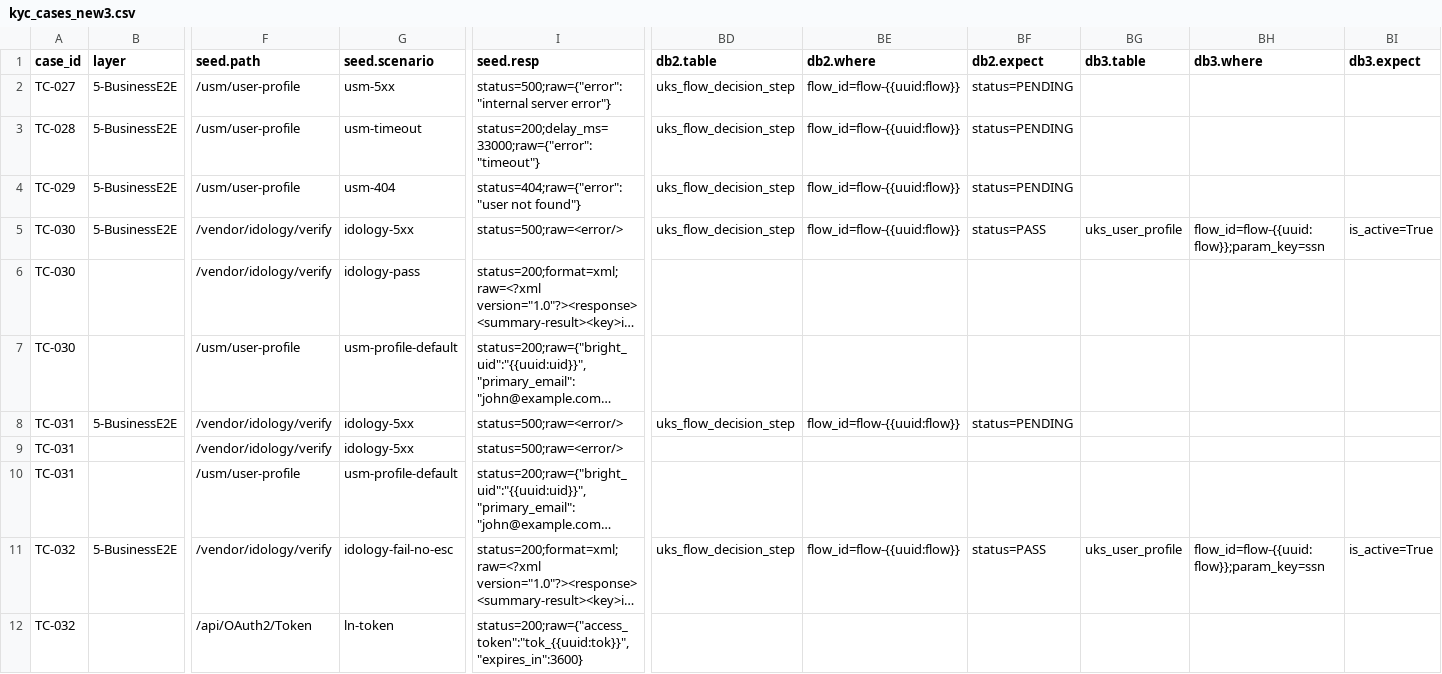
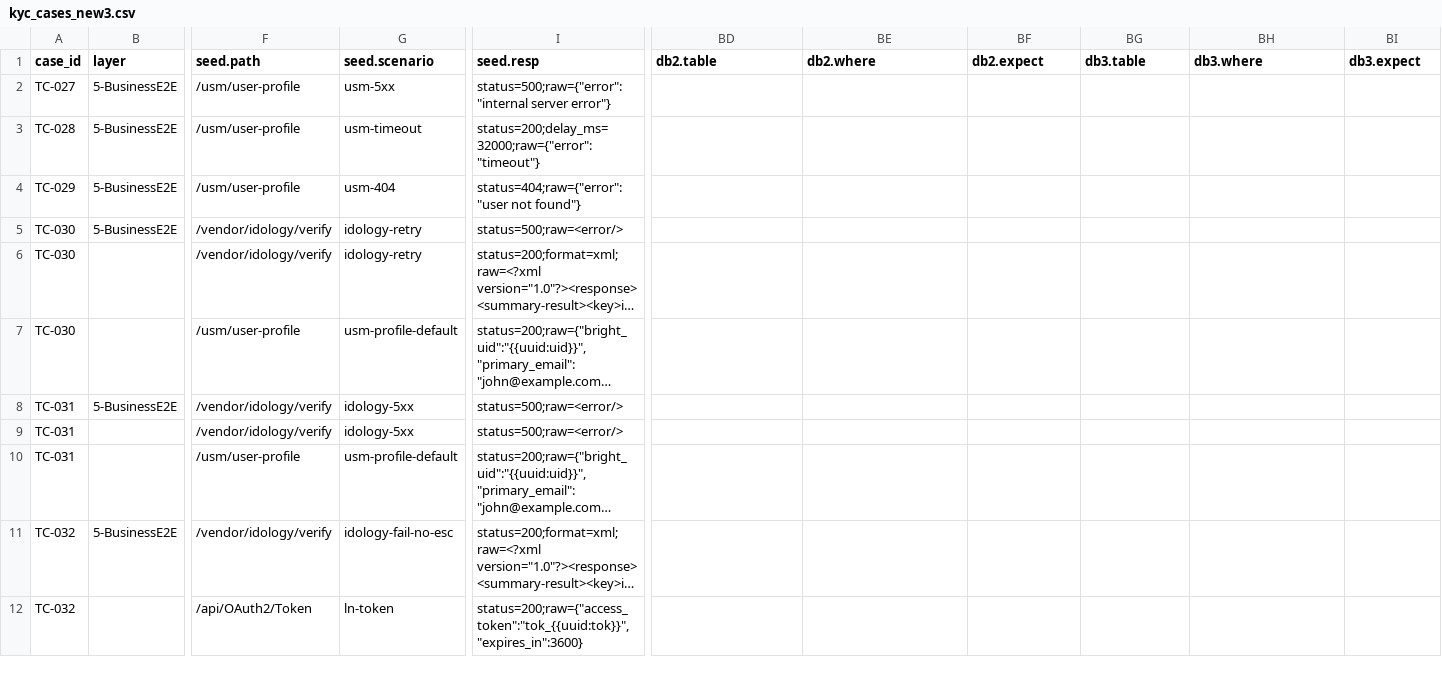
Before and after one commit to BrightMoney-AI/brightmoney-mock-uks, a CSV file: data/kyc_cases_new3.csv, drawn as a sheet; only a part is shown, gaps mark what is left out; long unchanged cells end in …; the diff covers the shown part only; the diff names each change by its address in the sheet, - before the commit and + after, or states it on an @@ line.

Commit message:
Update KYC cases CSV to enhance error handling and response structures
- Refined existing KYC cases to improve clarity in error handling statuses.
- Adjusted response structures for consistency across multiple test scenarios.
- Maintained overall structure to support enhanced verification processes.

```diff
--- a/data/kyc_cases_new3.csv
+++ b/data/kyc_cases_new3.csv
-BD2:BD5 (db2.table): uks_flow_decision_step
+BD2:BD5 (db2.table): (empty)
-BE2:BE5 (db2.where): flow_id=flow-{{uuid:flow}}
+BE2:BE5 (db2.where): (empty)
-BF2:BF4 (db2.expect): status=PENDING
+BF2:BF4 (db2.expect): (empty)
-I3 (seed.resp): status=200;delay_ms=33000;raw={"error":"timeout"}
+I3 (seed.resp): status=200;delay_ms=32000;raw={"error":"timeout"}
-G5 (seed.scenario): idology-5xx
+G5 (seed.scenario): idology-retry
-BF5 (db2.expect): status=PASS
+BF5 (db2.expect): (empty)
-BG5 (db3.table): uks_user_profile
+BG5 (db3.table): (empty)
-BH5 (db3.where): flow_id=flow-{{uuid:flow}};param_key=ssn
+BH5 (db3.where): (empty)
-BI5 (db3.expect): is_active=True
+BI5 (db3.expect): (empty)
-G6 (seed.scenario): idology-pass
+G6 (seed.scenario): idology-retry
-BD8 (db2.table): uks_flow_decision_step
+BD8 (db2.table): (empty)
-BE8 (db2.where): flow_id=flow-{{uuid:flow}}
+BE8 (db2.where): (empty)
-BF8 (db2.expect): status=PENDING
+BF8 (db2.expect): (empty)
-BD11 (db2.table): uks_flow_decision_step
+BD11 (db2.table): (empty)
-BE11 (db2.where): flow_id=flow-{{uuid:flow}}
+BE11 (db2.where): (empty)
-BF11 (db2.expect): status=PASS
+BF11 (db2.expect): (empty)
-BG11 (db3.table): uks_user_profile
+BG11 (db3.table): (empty)
-BH11 (db3.where): flow_id=flow-{{uuid:flow}};param_key=ssn
+BH11 (db3.where): (empty)
-BI11 (db3.expect): is_active=True
+BI11 (db3.expect): (empty)
```
Also changed, not shown: 99 edited cells elsewhere in this file.
